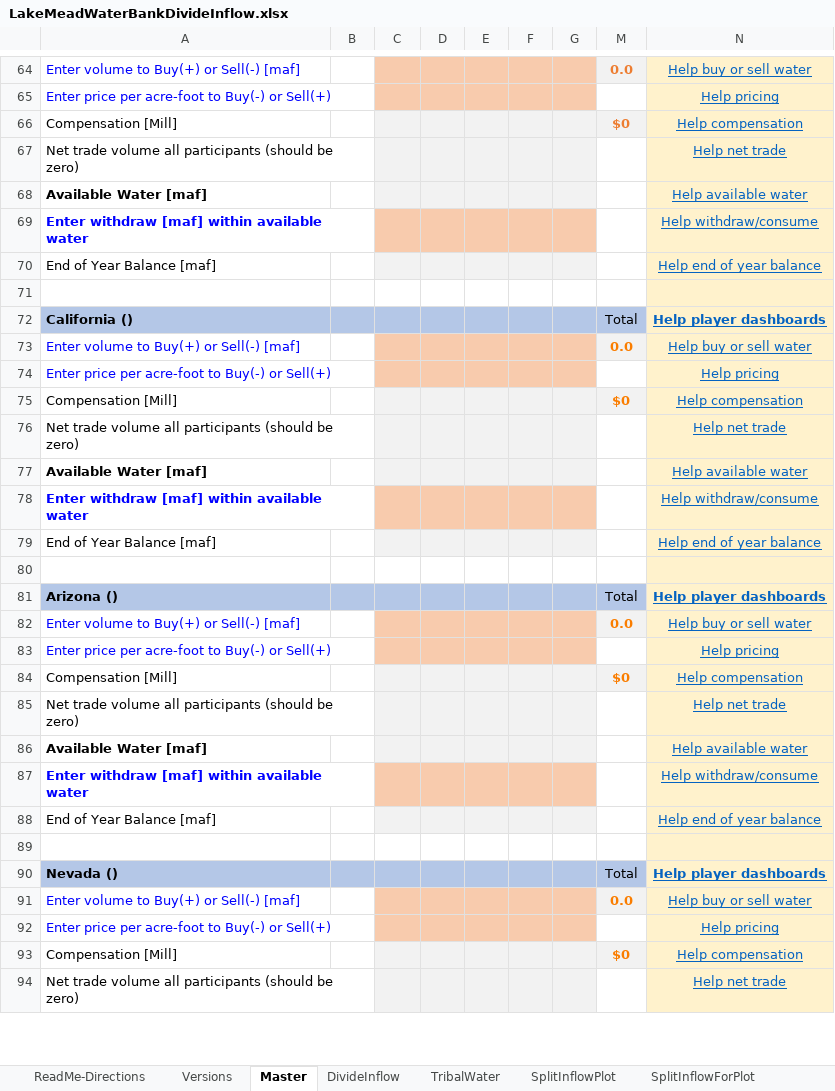
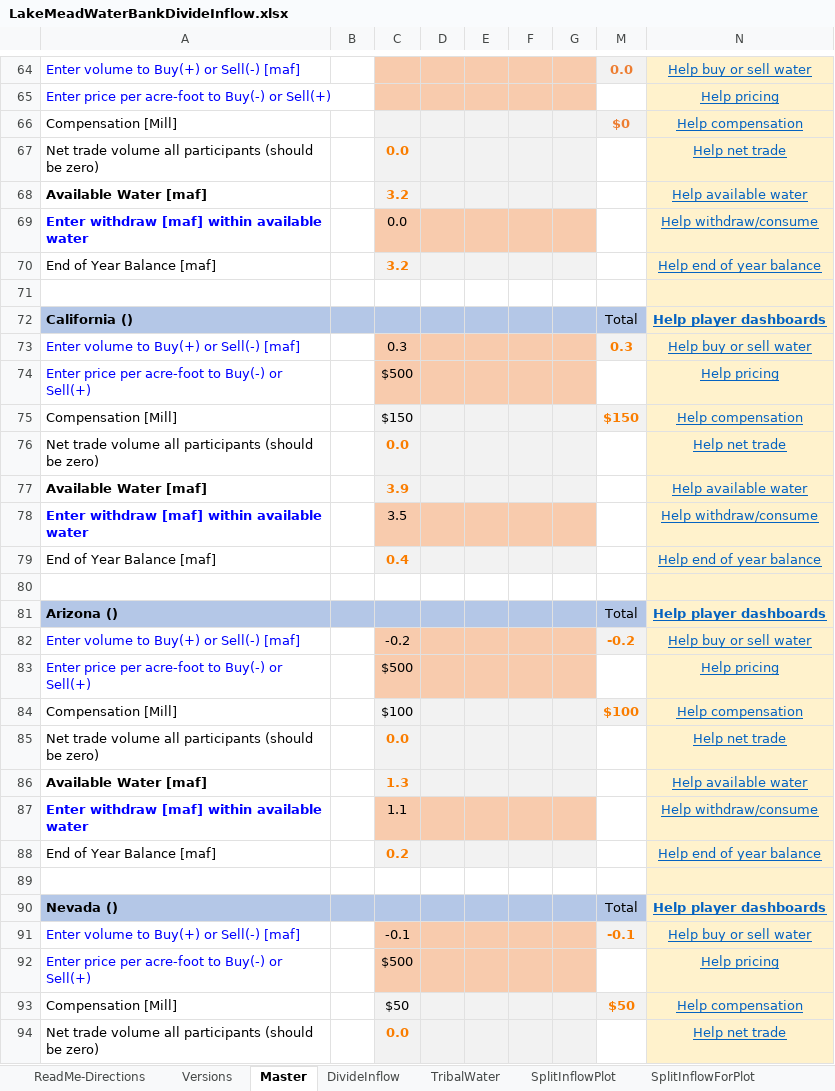
Before and after one commit to dzeke/ColoradoRiverCollaborate, an Excel workbook: LakeMeadWaterBankDivideInflow/LakeMeadWaterBankDivideInflow.xlsx, sheet Master, drawn as a sheet; only a part is shown, gaps mark what is left out; values as stored, in another font and other column widths than the file's, no borders; conditional formats not drawn; the diff covers the shown part only; the diff names each change by its address in the sheet, - before the commit and + after, or states it on an @@ line.

Commit message:
Fixed OFFSET formula errors at bottom of the Master worksheet
Also fixed the ICS balances at the beginning storage in year 1 to prorate total ICS balance when storage above protect elevation is less than the total ICS balance. Also when storage above the ICS balance states get their current ICS balance and Tribal Nations gets the remainder.

```diff
--- a/LakeMeadWaterBankDivideInflow/LakeMeadWaterBankDivideInflow.xlsx (sheet Master)
+++ b/LakeMeadWaterBankDivideInflow/LakeMeadWaterBankDivideInflow.xlsx (sheet Master)
-C67: (empty)
+C67: 0.0
-C68: (empty)
+C68: 3.2
-C69: (empty)
+C69: 0.0
-C70: (empty)
+C70: 3.2
-C73: (empty)
+C73: 0.3
-M73: 0.0
+M73: 0.3
-C74: (empty)
+C74: $500
-C75: (empty)
+C75: $150
-M75: $0
+M75: $150
-C76: (empty)
+C76: 0.0
-C77: (empty)
+C77: 3.9
-C78: (empty)
+C78: 3.5
-C79: (empty)
+C79: 0.4
-C82: (empty)
+C82: -0.2
-M82: 0.0
+M82: -0.2
-C83: (empty)
+C83: $500
-C84: (empty)
+C84: $100
-M84: $0
+M84: $100
-C85: (empty)
+C85: 0.0
-C86: (empty)
+C86: 1.3
-C87: (empty)
+C87: 1.1
-C88: (empty)
+C88: 0.2
-C91: (empty)
+C91: -0.1
-M91: 0.0
+M91: -0.1
-C92: (empty)
+C92: $500
-C93: (empty)
+C93: $50
-M93: $0
+M93: $50
-C94: (empty)
+C94: 0.0
```
Also changed, not shown: 86 edited cells elsewhere in this sheet, sheet SplitInflowForPlot, sheet Versions, formulas that keep their value, hidden cells, charts or pictures, 1 other file.
